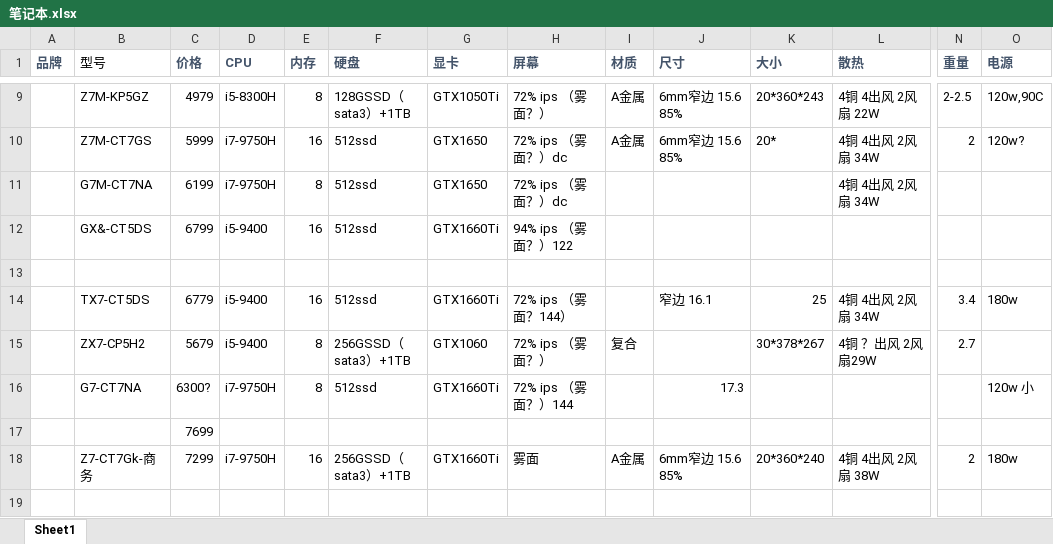
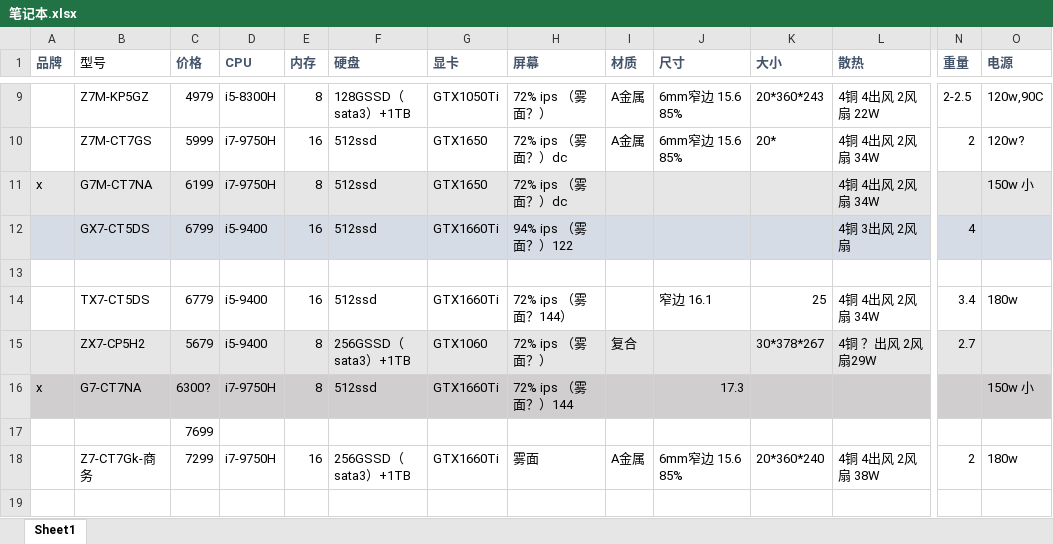
Before and after one commit to zahid492/dva, an Excel workbook: note/笔记本.xlsx, sheet Sheet1, drawn as a sheet; only a part is shown, gaps mark what is left out; values as stored, in another font and other column widths than the file's, no borders; the diff covers the shown part only; the diff names each change by its address in the sheet, - before the commit and + after, or states it on an @@ line.

```diff
--- a/note/笔记本.xlsx (sheet Sheet1)
+++ b/note/笔记本.xlsx (sheet Sheet1)
-A11 (品牌): (empty)
+A11 (品牌): x
-A11:O11 fill: none
+A11:O11 fill: #E7E6E6
-O11 (电源): (empty)
+O11 (电源): 150w 小
-A12:O12 fill: none
+A12:O12 fill: #D6DCE5
-B12 (型号): GX&-CT5DS
+B12 (型号): GX7-CT5DS
-L12 (散热): (empty)
+L12 (散热): 4铜 3出风 2风扇
-N12 (重量): (empty)
+N12 (重量): 4
-A15:O15 fill: none
+A15:O15 fill: #E7E6E6
-A16 (品牌): (empty)
+A16 (品牌): x
-A16:O16 fill: none
+A16:O16 fill: #D0CECE
-O16 (电源): 120w 小
+O16 (电源): 150w 小
```
Also changed, not shown: cell formats elsewhere in this sheet, 2 other files.
